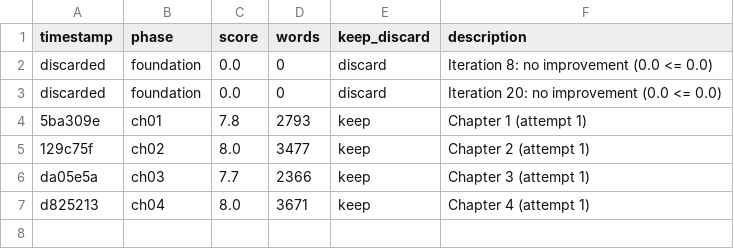
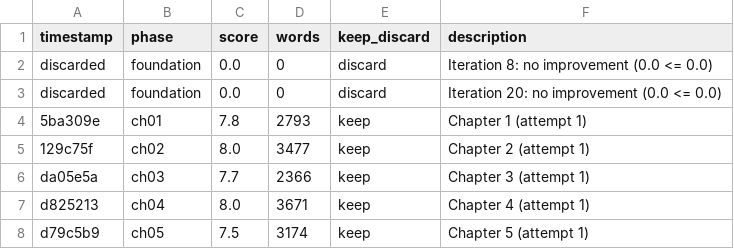
Before and after one commit to zeck999/autonovel-w-ui, a TSV file: results.tsv, drawn as a sheet; the diff names each change by its address in the sheet, - before the commit and + after, or states it on an @@ line.

```diff
--- a/results.tsv
+++ b/results.tsv
+row 8: d79c5b9 | ch05 | 7.5 | 3174 | keep | Chapter 5 (attempt 1)
```
Also changed, not shown: 2 other files.
